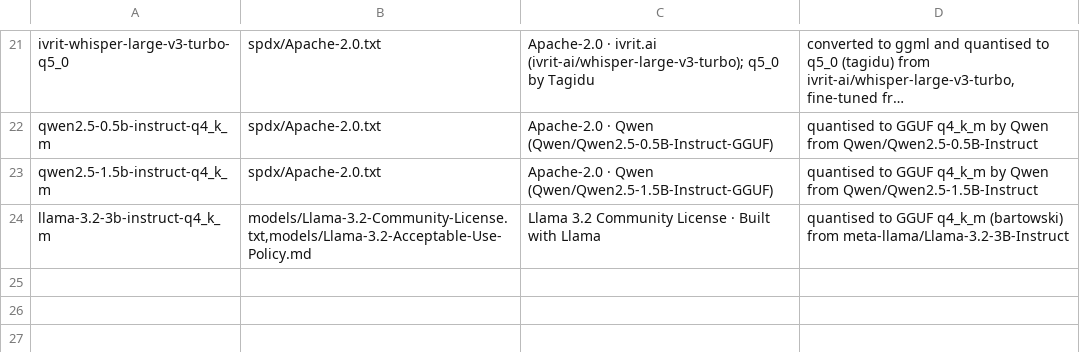
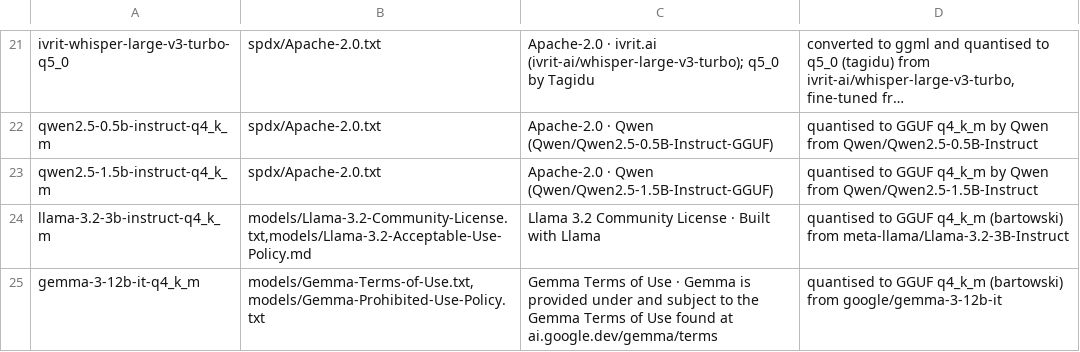
Before and after one commit to bashycodes/murmur, a TSV file: tools/notice/models.tsv, drawn as a sheet; only a part is shown, gaps mark what is left out; long unchanged cells end in ….

```diff
--- a/tools/notice/models.tsv
+++ b/tools/notice/models.tsv
@@ -24 +24,2 @@ qwen2.5-1.5b-instruct-q4_k_m	spdx/Apache-2.0.txt	Apache-2.0 · Qwen (Qwen/Qwen2.
 llama-3.2-3b-instruct-q4_k_m	models/Llama-3.2-Community-License.txt,models/Llama-3.2-Acceptable-Use-Policy.md	Llama 3.2 Community License · Built with Llama	quantised to GGUF q4_k_m (bartowski) from meta-llama/Llama-3.2-3B-Instruct
+gemma-3-12b-it-q4_k_m	models/Gemma-Terms-of-Use.txt,models/Gemma-Prohibited-Use-Policy.txt	Gemma Terms of Use · Gemma is provided under and subject to the Gemma Terms of Use found at ai.google.dev/gemma/terms	quantised to GGUF q4_k_m (bartowski) from google/gemma-3-12b-it
```
Also changed, not shown: 9 other files.
